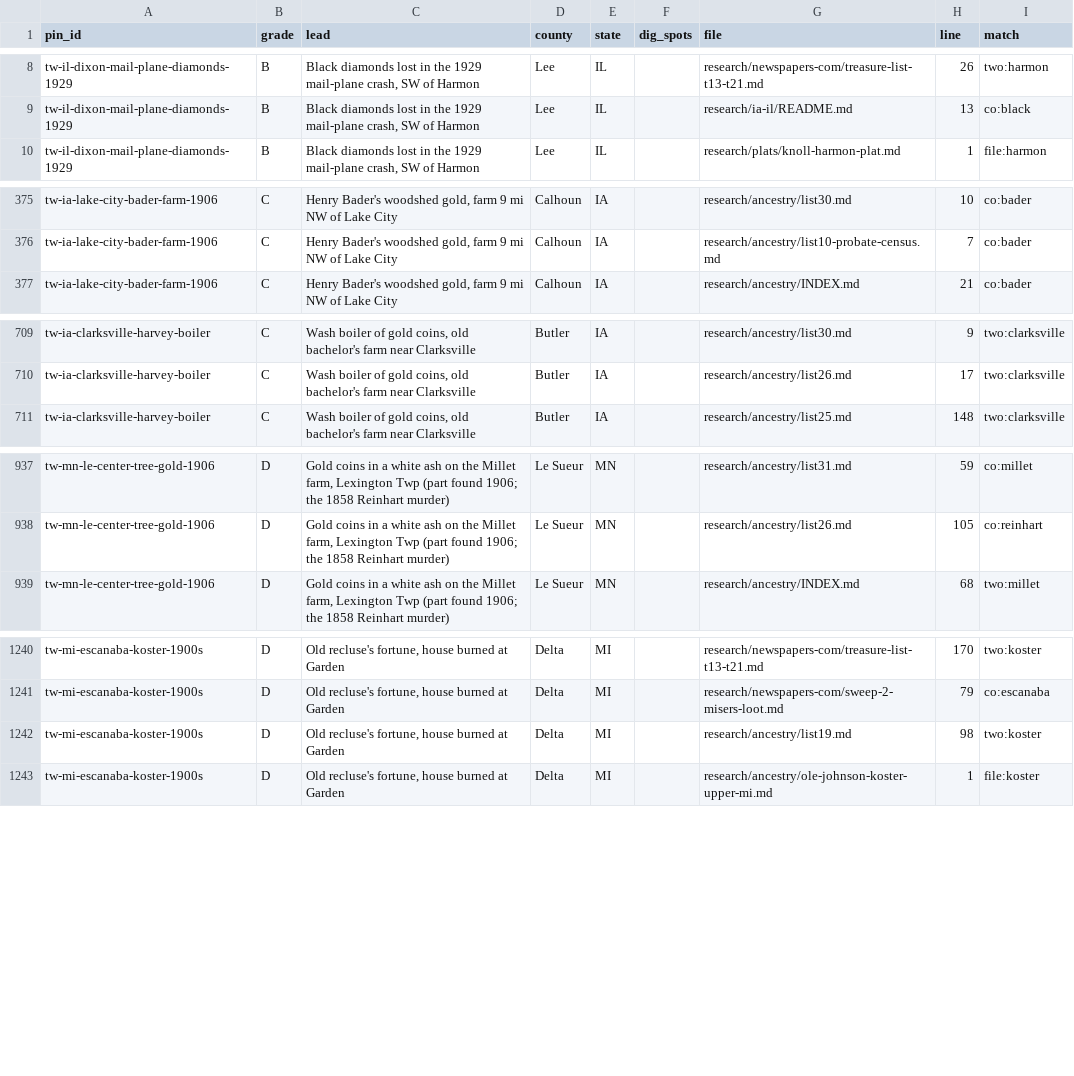
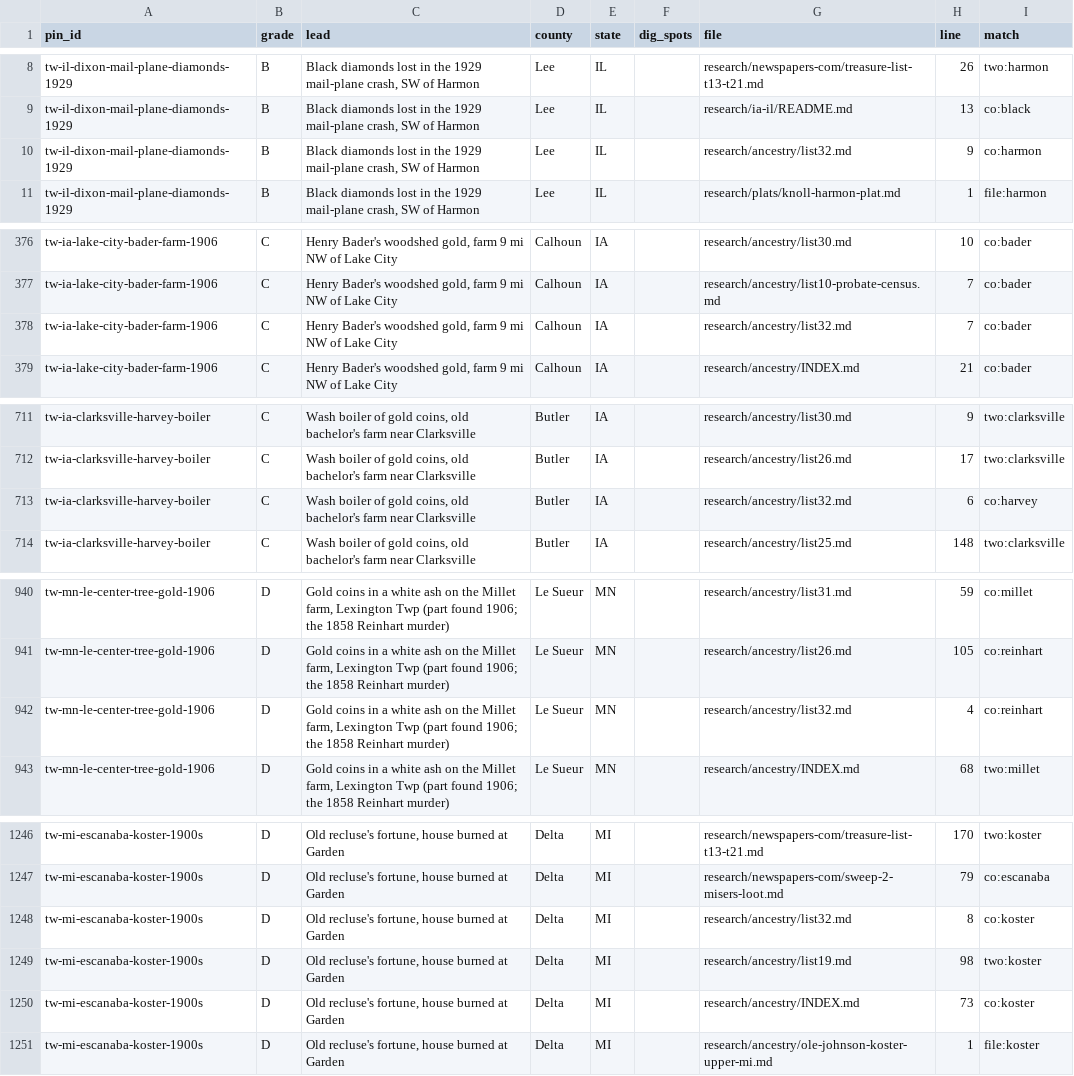
Before and after one commit to benf05ter/gold-atlas, a TSV file: research/index-by-pin.tsv, drawn as a sheet; only a part is shown, gaps mark what is left out; the diff covers the shown part only; the diff names each change by its address in the sheet, - before the commit and + after, or states it on an @@ line.

```diff
--- a/research/index-by-pin.tsv
+++ b/research/index-by-pin.tsv
+row 10: tw-il-dixon-mail-plane-diamonds-1929 | B | Black diamonds lost in the 1929 mail-plane crash, SW of Harmon | Lee | IL |  | research/ancestry/list32.md | 9 | co:harmon
+row 378: tw-ia-lake-city-bader-farm-1906 | C | Henry Bader's woodshed gold, farm 9 mi NW of Lake City | Calhoun | IA |  | research/ancestry/list32.md | 7 | co:bader
+row 713: tw-ia-clarksville-harvey-boiler | C | Wash boiler of gold coins, old bachelor's farm near Clarksville | Butler | IA |  | research/ancestry/list32.md | 6 | co:harvey
+row 942: tw-mn-le-center-tree-gold-1906 | D | Gold coins in a white ash on the Millet farm, Lexington Twp (part found 1906; the 1858 Reinhart murder) | Le Sueur | MN |  | research/ancestry/list32.md | 4 | co:reinhart
+row 1248: tw-mi-escanaba-koster-1900s | D | Old recluse's fortune, house burned at Garden | Delta | MI |  | research/ancestry/list32.md | 8 | co:koster
+row 1250: tw-mi-escanaba-koster-1900s | D | Old recluse's fortune, house burned at Garden | Delta | MI |  | research/ancestry/INDEX.md | 73 | co:koster
```
Also changed, not shown: 3 added rows and 26 edited cells elsewhere in this file, 3 other files.
